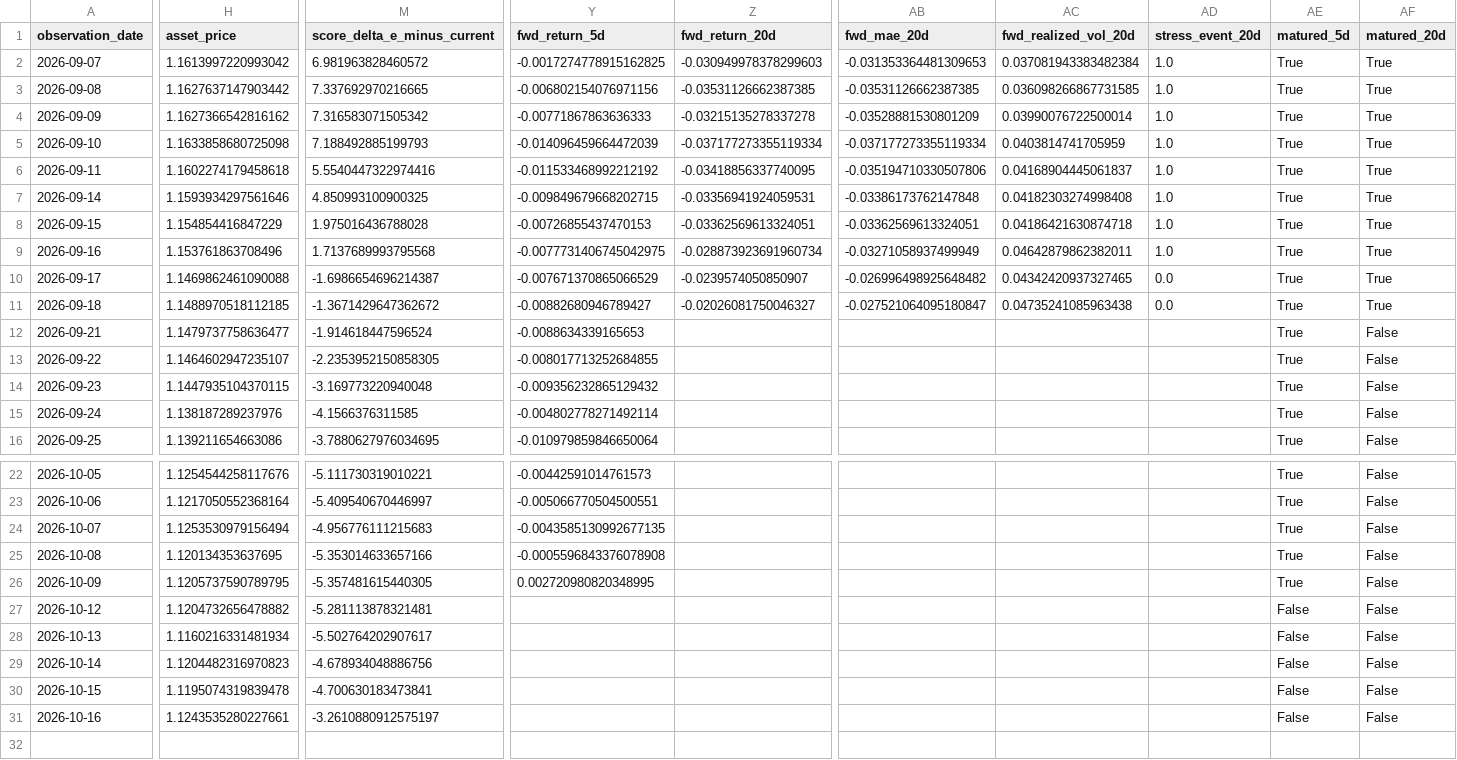
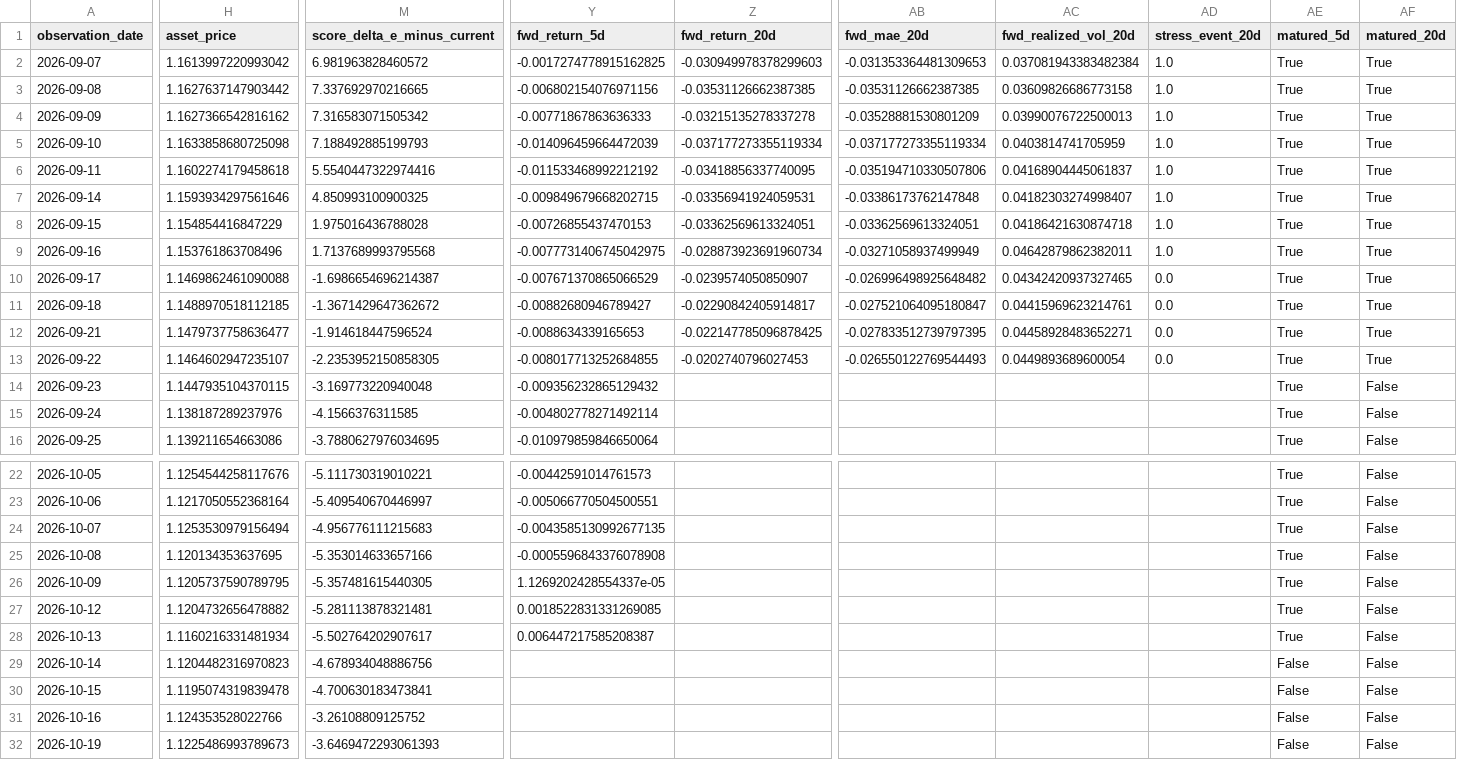
Before and after one commit to bolzp85-gif/regime_backtest, a CSV file: shadow_logs/eurusd_shadow_log.csv, drawn as a sheet; only a part is shown, gaps mark what is left out; rows hold the shown columns only; the diff names each change by its address in the sheet, - before the commit and + after, or states it on an @@ line.

```diff
--- a/shadow_logs/eurusd_shadow_log.csv
+++ b/shadow_logs/eurusd_shadow_log.csv
-AC3 (fwd_realized_vol_20d): 0.036098266867731585
+AC3 (fwd_realized_vol_20d): 0.03609826686773158
-AC4 (fwd_realized_vol_20d): 0.03990076722500014
+AC4 (fwd_realized_vol_20d): 0.03990076722500013
-AC7 (fwd_realized_vol_20d): 0.04182303274998408
+AC7 (fwd_realized_vol_20d): 0.04182303274998407
-Z11 (fwd_return_20d): -0.02026081750046327
+Z11 (fwd_return_20d): -0.02290842405914817
-AC11 (fwd_realized_vol_20d): 0.04735241085963438
+AC11 (fwd_realized_vol_20d): 0.04415969623214761
-Z12 (fwd_return_20d): (empty)
+Z12 (fwd_return_20d): -0.022147785096878425
-AB12 (fwd_mae_20d): (empty)
+AB12 (fwd_mae_20d): -0.027833512739797395
-AC12 (fwd_realized_vol_20d): (empty)
+AC12 (fwd_realized_vol_20d): 0.04458928483652271
-AD12:AD13 (stress_event_20d): (empty)
+AD12:AD13 (stress_event_20d): 0.0
-AF12:AF13 (matured_20d): False
+AF12:AF13 (matured_20d): True
-Z13 (fwd_return_20d): (empty)
+Z13 (fwd_return_20d): -0.0202740796027453
-AB13 (fwd_mae_20d): (empty)
+AB13 (fwd_mae_20d): -0.026550122769544493
-AC13 (fwd_realized_vol_20d): (empty)
+AC13 (fwd_realized_vol_20d): 0.0449893689600054
-Y26 (fwd_return_5d): 0.002720980820348995
+Y26 (fwd_return_5d): 1.1269202428554337e-05
-Y27 (fwd_return_5d): (empty)
+Y27 (fwd_return_5d): 0.0018522831331269085
-AE27:AE28 (matured_5d): False
+AE27:AE28 (matured_5d): True
-Y28 (fwd_return_5d): (empty)
+Y28 (fwd_return_5d): 0.006447217585208387
-H31 (asset_price): 1.1243535280227661
+H31 (asset_price): 1.124353528022766
-M31 (score_delta_e_minus_current): -3.2610880912575197
+M31 (score_delta_e_minus_current): -3.26108809125752
+row 32: 2026-10-19 | 1.1225486993789673 | -3.6469472293061393 |  |  |  |  |  | False | False
```
Also changed, not shown: shadow_logs/eurusd_shadow_evaluation_history.csv, shadow_logs/eurusd_shadow_evaluation_summary.csv, 3 other files.
